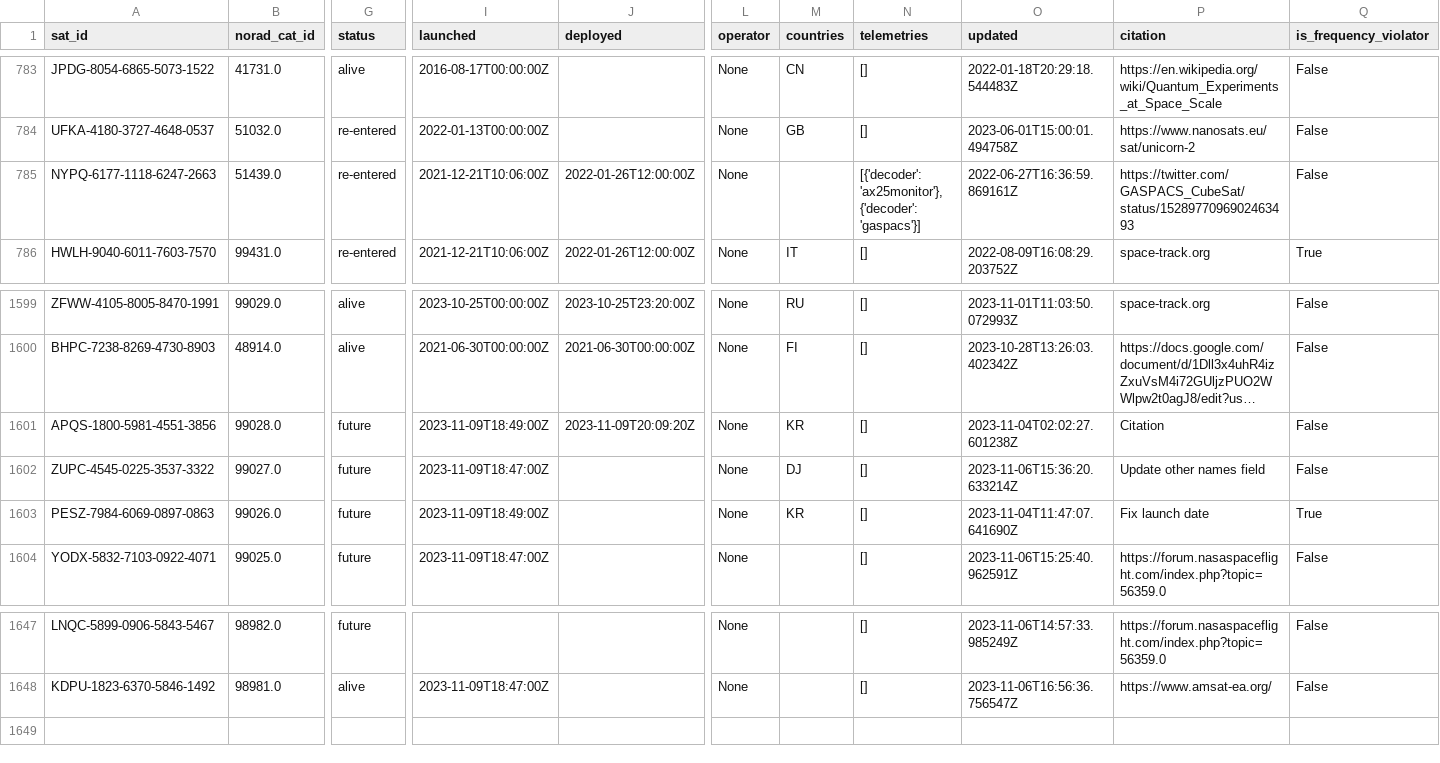
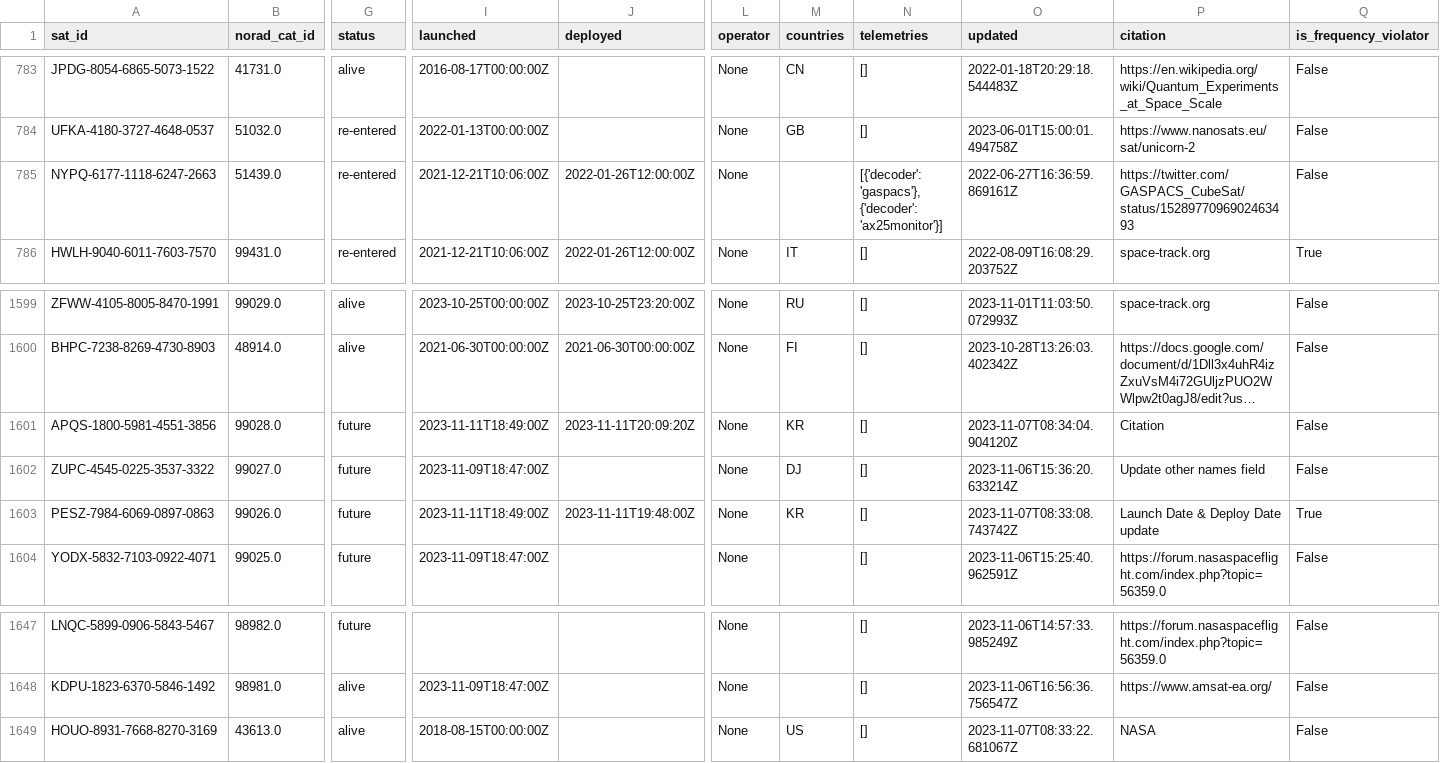
Before and after one commit to Sibizwan5/amateur-satellite-database, a CSV file: data/satnogs.csv, drawn as a sheet; only a part is shown, gaps mark what is left out; long unchanged cells end in …; rows hold the shown columns only; the diff names each change by its address in the sheet, - before the commit and + after, or states it on an @@ line.

```diff
--- a/data/satnogs.csv
+++ b/data/satnogs.csv
-N785 (telemetries): [{'decoder': 'ax25monitor'}, {'decoder': 'gaspacs'}]
+N785 (telemetries): [{'decoder': 'gaspacs'}, {'decoder': 'ax25monitor'}]
-I1601 (launched): 2023-11-09T18:49:00Z
+I1601 (launched): 2023-11-11T18:49:00Z
-J1601 (deployed): 2023-11-09T20:09:20Z
+J1601 (deployed): 2023-11-11T20:09:20Z
-O1601 (updated): 2023-11-04T02:02:27.601238Z
+O1601 (updated): 2023-11-07T08:34:04.904120Z
-I1603 (launched): 2023-11-09T18:49:00Z
+I1603 (launched): 2023-11-11T18:49:00Z
-J1603 (deployed): (empty)
+J1603 (deployed): 2023-11-11T19:48:00Z
-O1603 (updated): 2023-11-04T11:47:07.641690Z
+O1603 (updated): 2023-11-07T08:33:08.743742Z
-P1603 (citation): Fix launch date
+P1603 (citation): Launch Date & Deploy Date update
+row 1649: HOUO-8931-7668-8270-3169 | 43613.0 | alive | 2018-08-15T00:00:00Z |  | None | US | [] | 2023-11-07T08:33:22.681067Z | NASA | False
```
Also changed, not shown: 1 other file.
